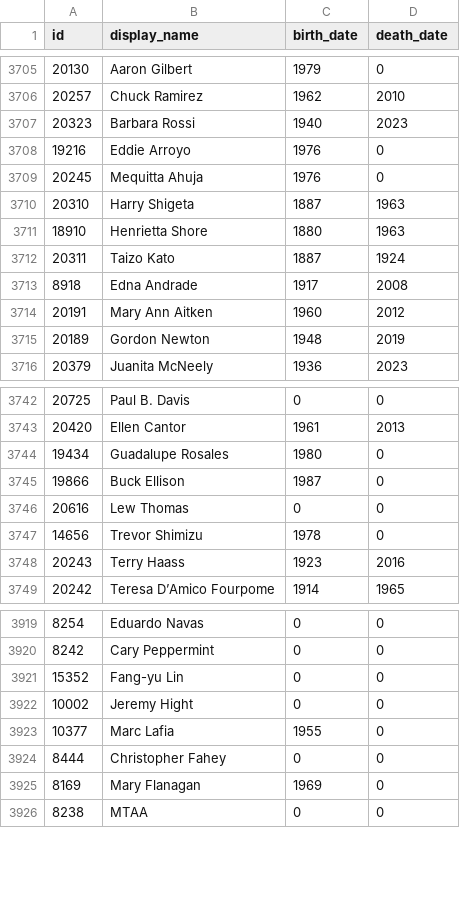
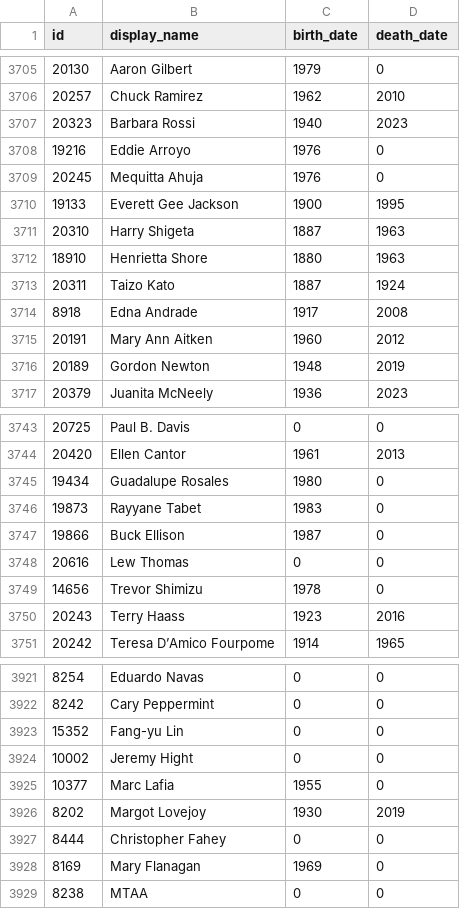
Before and after one commit to whitneymuseum/open-access, a CSV file: artists.csv, drawn as a sheet; only a part is shown, gaps mark what is left out; the diff names each change by its address in the sheet, - before the commit and + after, or states it on an @@ line.

Commit message:
Automated update

```diff
--- a/artists.csv
+++ b/artists.csv
+row 3710: 19133 | Everett Gee Jackson | 1900 | 1995
+row 3746: 19873 | Rayyane Tabet | 1983 | 0
+row 3926: 8202 | Margot Lovejoy | 1930 | 2019
```
